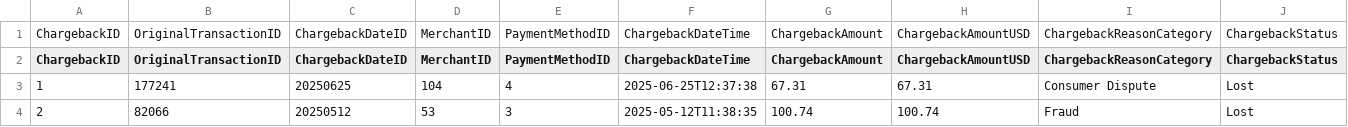
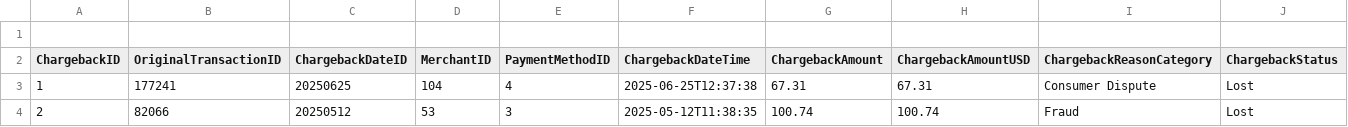
Before and after one commit to karim-mohamed-analytics/Payments-Analytics-World, a CSV file: DATA/FactChargebacks.csv, drawn as a sheet; only a part is shown.

```diff
--- a/DATA/FactChargebacks.csv
+++ b/DATA/FactChargebacks.csv
@@ -1,2 +1,2 @@
-ChargebackID,OriginalTransactionID,ChargebackDateID,MerchantID,PaymentMethodID,ChargebackDateTime,ChargebackAmount,ChargebackAmountUSD,ChargebackReasonCategory,ChargebackStatus
+
 ChargebackID,OriginalTransactionID,ChargebackDateID,MerchantID,PaymentMethodID,ChargebackDateTime,ChargebackAmount,ChargebackAmountUSD,ChargebackReasonCategory,ChargebackStatus
```
Also changed, not shown: DATA/4. DimDate.csv, DATA/5. DimDeclineReason.csv, 9 other files.
